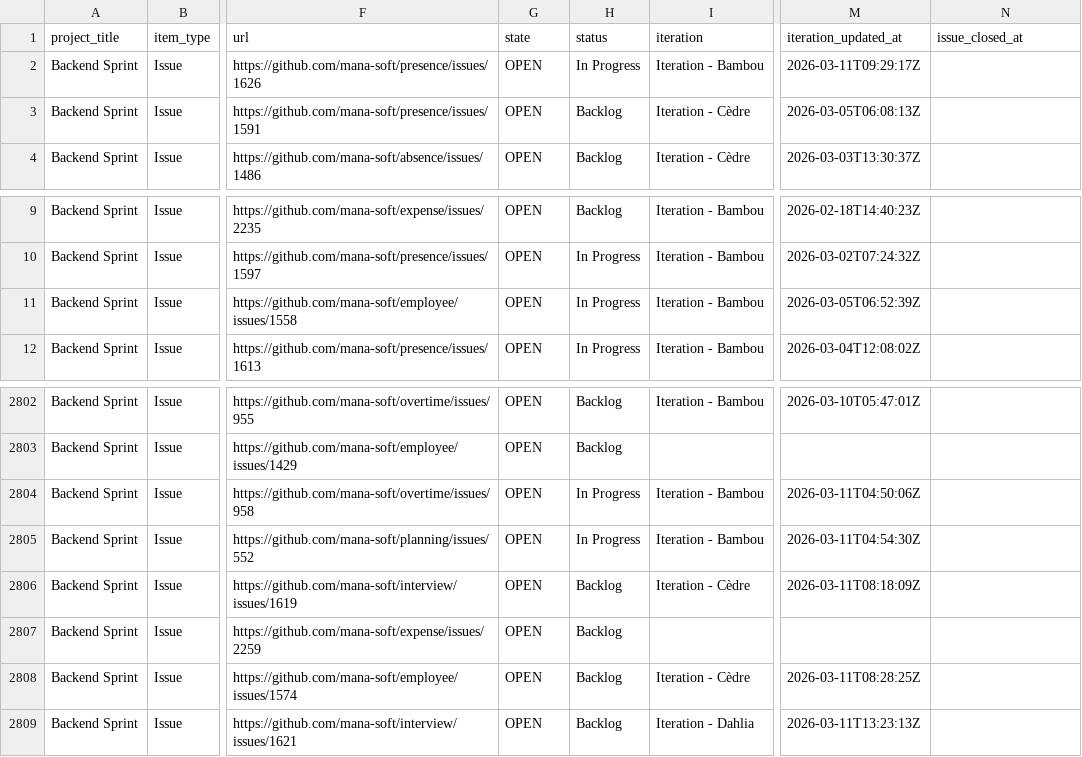
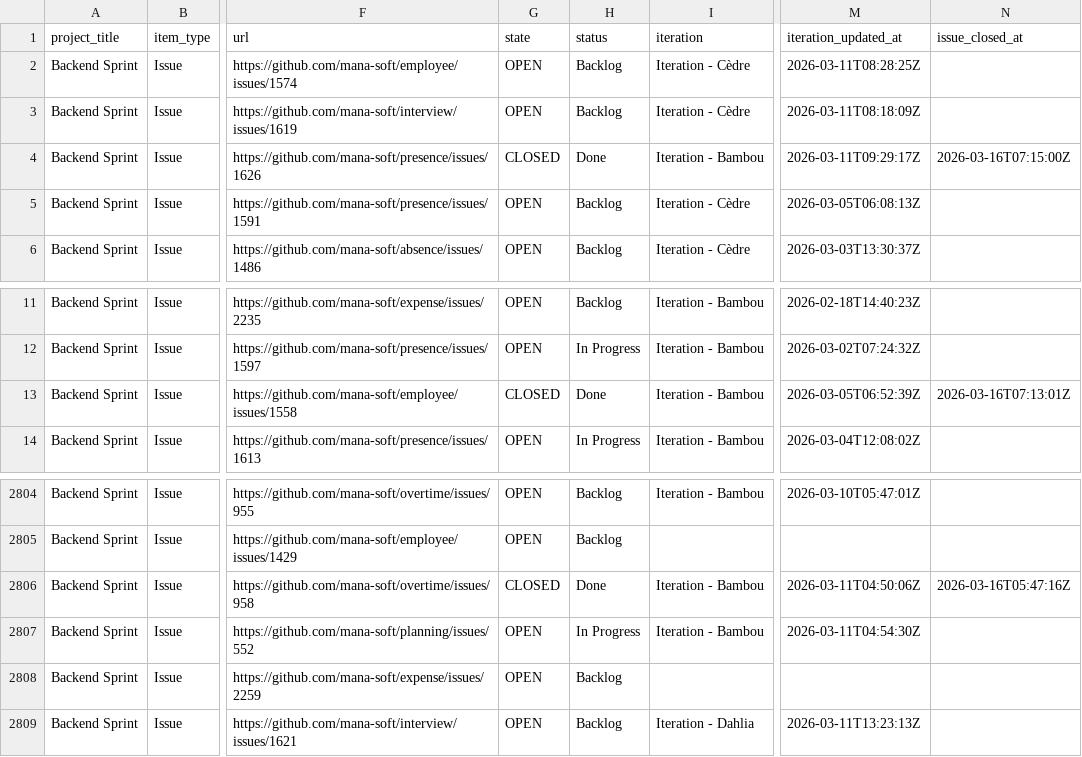
Before and after one commit to siven76/dev-dashboard, a CSV file: docs/briefs/mana-soft-project-1-items.csv, drawn as a sheet; only a part is shown, gaps mark what is left out; addresses are those after the commit; the diff names each change by its address in the sheet, - before the commit and + after, or states it on an @@ line.

```diff
--- a/docs/briefs/mana-soft-project-1-items.csv
+++ b/docs/briefs/mana-soft-project-1-items.csv
@@ row 2808 moved to row 2: Backend Sprint @@
@@ row 2806 moved to row 3: Backend Sprint @@
-G4 (state): OPEN
+G4 (state): CLOSED
-H4 (status): In Progress
+H4 (status): Done
-N4 (issue_closed_at): (empty)
+N4 (issue_closed_at): 2026-03-16T07:15:00Z
-G13 (state): OPEN
+G13 (state): CLOSED
-H13 (status): In Progress
+H13 (status): Done
-N13 (issue_closed_at): (empty)
+N13 (issue_closed_at): 2026-03-16T07:13:01Z
-G2806 (state): OPEN
+G2806 (state): CLOSED
-H2806 (status): In Progress
+H2806 (status): Done
-N2806 (issue_closed_at): (empty)
+N2806 (issue_closed_at): 2026-03-16T05:47:16Z
```
Also changed, not shown: 1 other file.
